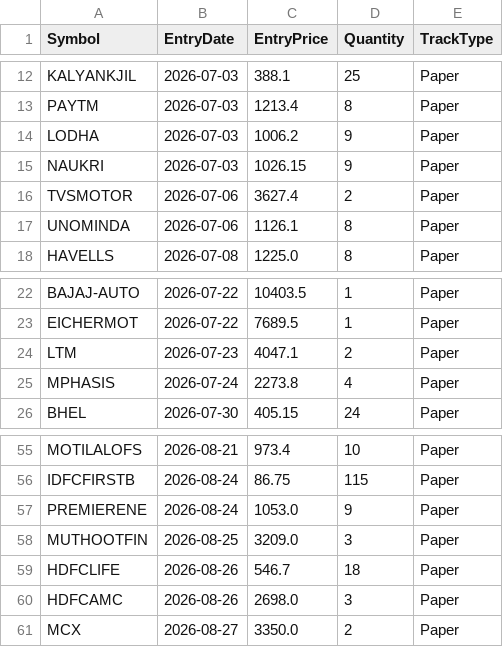
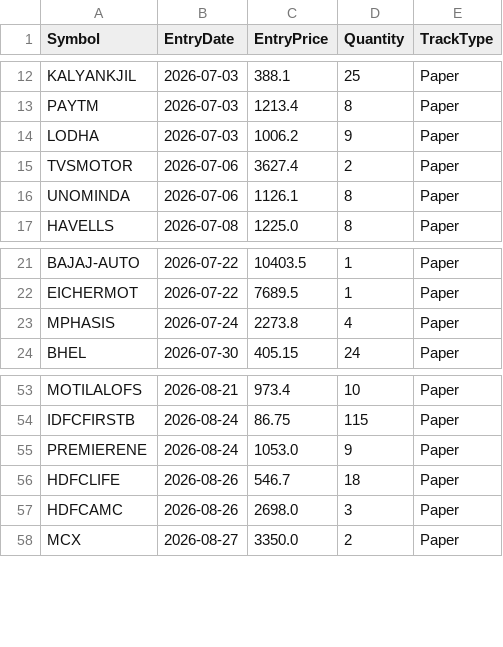
Before and after one commit to finnyrajmann/nse-fno-trend, a CSV file: data/positions_fno.csv, drawn as a sheet; only a part is shown, gaps mark what is left out; the diff names each change by its address in the sheet, - before the commit and + after, or states it on an @@ line.

Commit message:
Auto-update — 2026-09-08

```diff
--- a/data/positions_fno.csv
+++ b/data/positions_fno.csv
-row 15: NAUKRI | 2026-07-03 | 1026.15 | 9 | Paper
-row 24: LTM | 2026-07-23 | 4047.1 | 2 | Paper
-row 58: MUTHOOTFIN | 2026-08-25 | 3209.0 | 3 | Paper
```
